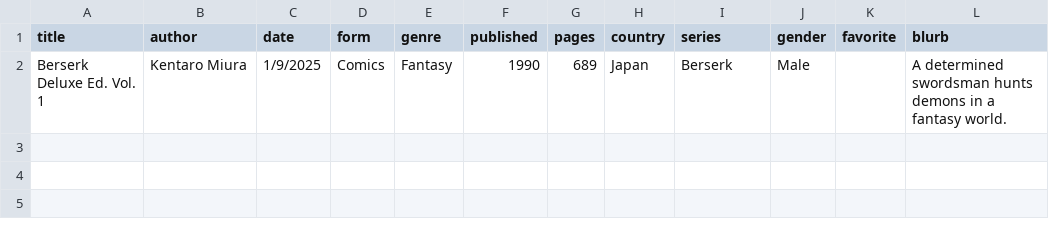
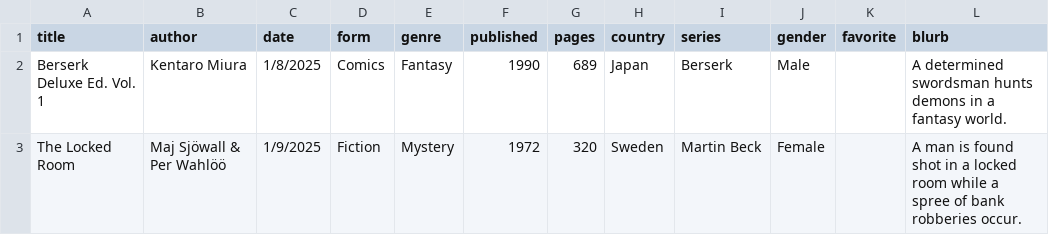
Before and after one commit to carey-james/Reading-List, a CSV file: 2025/books.csv, drawn as a sheet.

Commit message:
Added The Locked Room

```diff
--- a/2025/books.csv
+++ b/2025/books.csv
@@ -1,2 +1,3 @@
 title|author|date|form|genre|published|pages|country|series|gender|favorite|blurb
-Berserk Deluxe Ed. Vol. 1|Kentaro Miura|1/9/2025|Comics|Fantasy|1990|689|Japan|Berserk|Male||A determined swordsman hunts demons in a fantasy world.
+Berserk Deluxe Ed. Vol. 1|Kentaro Miura|1/8/2025|Comics|Fantasy|1990|689|Japan|Berserk|Male||A determined swordsman hunts demons in a fantasy world.
+The Locked Room|Maj Sjöwall & Per Wahlöö|1/9/2025|Fiction|Mystery|1972|320|Sweden|Martin Beck|Female||A man is found shot in a locked room while a spree of bank robberies occur.
```
